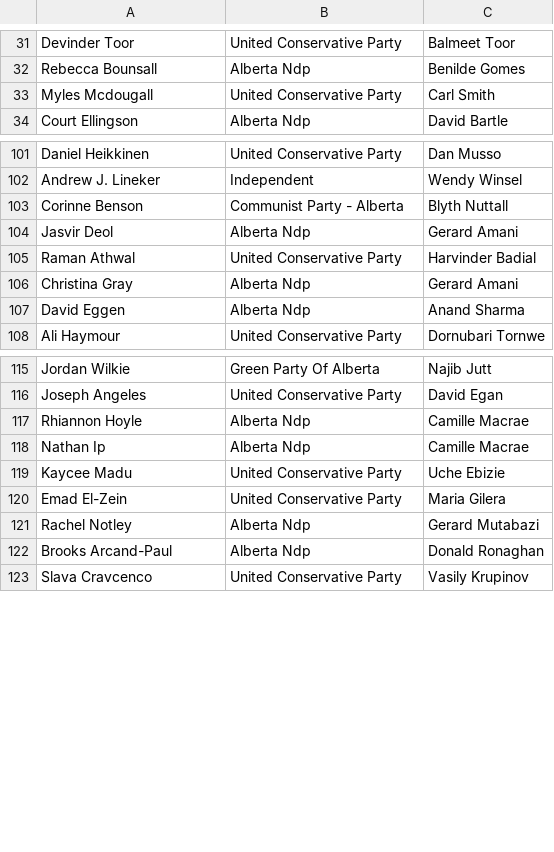
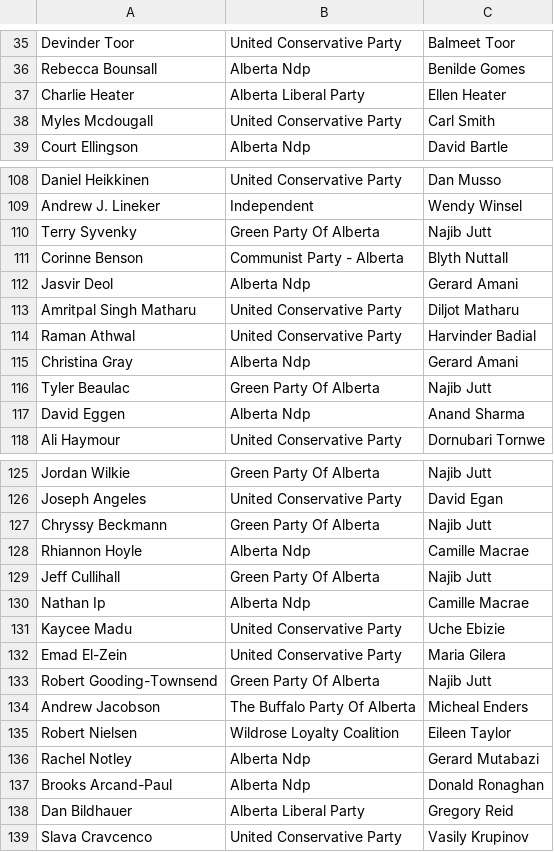
Before and after one commit to mcbeanit/Alberta, a CSV file: official_candidates.csv, drawn as a sheet; only a part is shown, gaps mark what is left out; the diff covers the shown part only.

Commit message:
list of official candidates may 10, 2023

```diff
--- a/official_candidates.csv
+++ b/official_candidates.csv
@@ -32,2 +36,3 @@ Devinder Toor	United Conservative Party	Balmeet Toor
 Rebecca Bounsall	Alberta Ndp	Benilde Gomes
+Charlie Heater	Alberta Liberal Party	Ellen Heater
 Myles Mcdougall	United Conservative Party	Carl Smith
@@ -102,6 +109,9 @@ Daniel Heikkinen	United Conservative Party	Dan Musso
 Andrew J. Lineker	Independent	Wendy Winsel
+Terry Syvenky	Green Party Of Alberta	Najib Jutt
 Corinne Benson	Communist Party - Alberta	Blyth Nuttall
 Jasvir Deol	Alberta Ndp	Gerard Amani
+Amritpal Singh Matharu	United Conservative Party	Diljot Matharu
 Raman Athwal	United Conservative Party	Harvinder Badial
 Christina Gray	Alberta Ndp	Gerard Amani
+Tyler Beaulac	Green Party Of Alberta	Najib Jutt
 David Eggen	Alberta Ndp	Anand Sharma
@@ -116,3 +126,5 @@ Jordan Wilkie	Green Party Of Alberta	Najib Jutt
 Joseph Angeles	United Conservative Party	David Egan
+Chryssy Beckmann	Green Party Of Alberta	Najib Jutt
 Rhiannon Hoyle	Alberta Ndp	Camille Macrae
+Jeff Cullihall	Green Party Of Alberta	Najib Jutt
 Nathan Ip	Alberta Ndp	Camille Macrae
@@ -120,4 +132,8 @@ Kaycee Madu	United Conservative Party	Uche Ebizie
 Emad El-Zein	United Conservative Party	Maria Gilera
+Robert Gooding-Townsend	Green Party Of Alberta	Najib Jutt
+Andrew Jacobson	The Buffalo Party Of Alberta	Micheal Enders
+Robert Nielsen	Wildrose Loyalty Coalition	Eileen Taylor
 Rachel Notley	Alberta Ndp	Gerard Mutabazi
 Brooks Arcand-Paul	Alberta Ndp	Donald Ronaghan
+Dan Bildhauer	Alberta Liberal Party	Gregory Reid
 Slava Cravcenco	United Conservative Party	Vasily Krupinov
```
Also changed, not shown: 14 added rows, 1 moved row and 6 edited cells elsewhere in this file.
